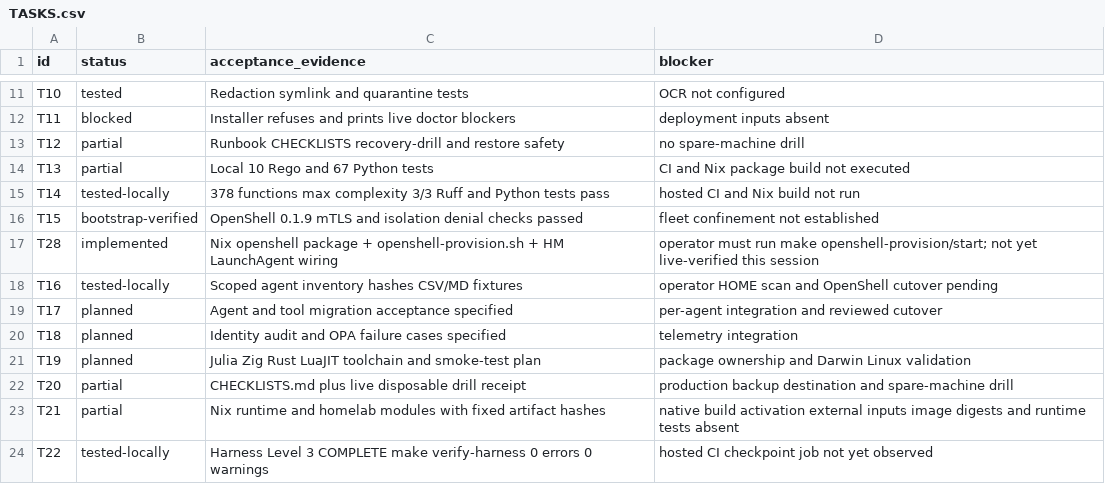
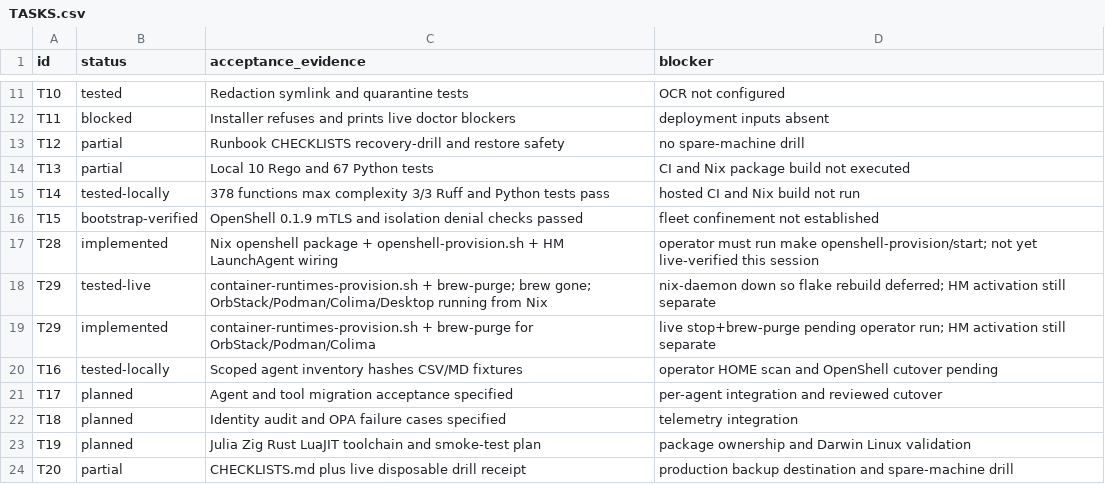
Before and after one commit to guillermolam/dev-env, a CSV file: TASKS.csv, drawn as a sheet; only a part is shown, gaps mark what is left out; the shorter side is filled out with more unchanged rows.

```diff
--- a/TASKS.csv
+++ b/TASKS.csv
@@ -17,2 +17,4 @@ T15,bootstrap-verified,OpenShell 0.1.9 mTLS and isolation denial checks passed,f
 T28,implemented,Nix openshell package + openshell-provision.sh + HM LaunchAgent wiring,operator must run make openshell-provision/start; not yet live-verified this session
+T29,tested-live,container-runtimes-provision.sh + brew-purge; brew gone; OrbStack/Podman/Colima/Desktop running from Nix,nix-daemon down so flake rebuild deferred; HM activation still separate
+T29,implemented,container-runtimes-provision.sh + brew-purge for OrbStack/Podman/Colima,live stop+brew-purge pending operator run; HM activation still separate
 T16,tested-locally,Scoped agent inventory hashes CSV/MD fixtures,operator HOME scan and OpenShell cutover pending
```
Also changed, not shown: 10 other files.
